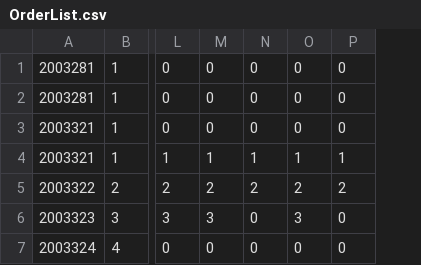
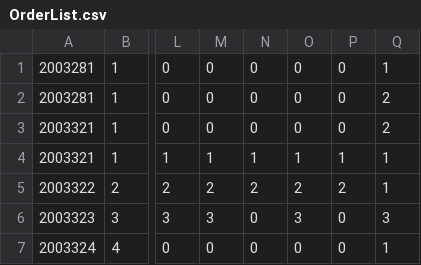
Before and after one commit to TheDreamWer/SimpleRamenRestaurant, a CSV file: src/data/OrderList.csv, drawn as a sheet; only a part is shown, gaps mark what is left out; the diff names each change by its address in the sheet, - before the commit and + after, or states it on an @@ line.

Commit message:
Add files via upload

```diff
--- a/src/data/OrderList.csv
+++ b/src/data/OrderList.csv
+column Q, rows 1-7: 1 | 2 | 2 | 1 | 1 | 3 | 1
```
